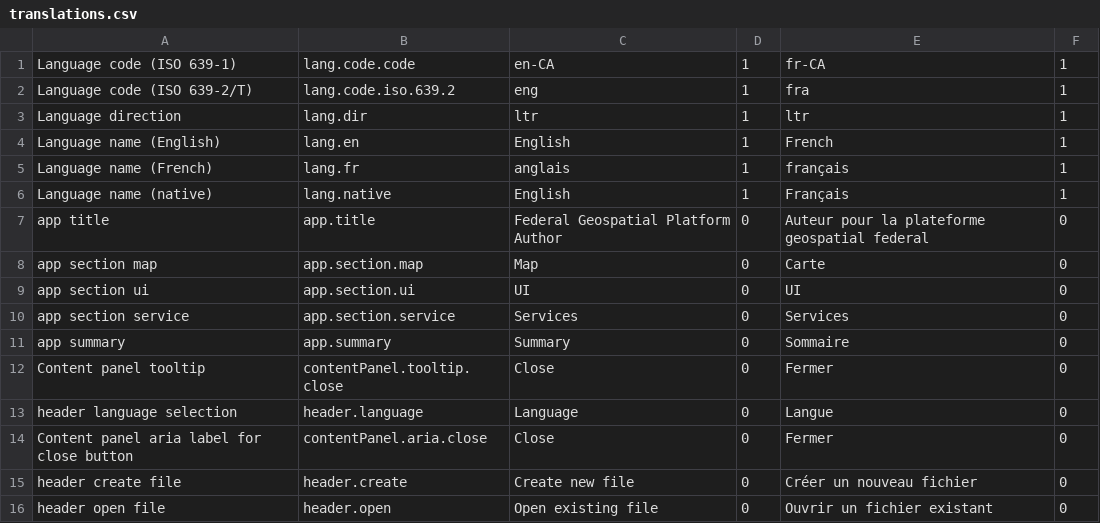
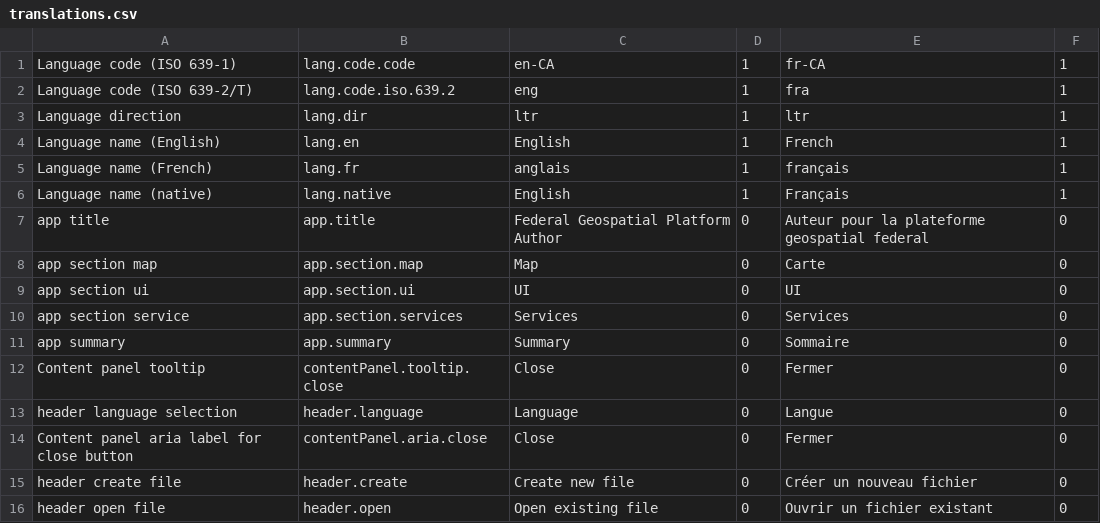
Before and after one commit to fgpv-vpgf/fgpa-apgf, a CSV file: src/locales/translations.csv, drawn as a sheet; only a part is shown.

Commit message:
feat(summary): make preview work with real data Closes #82

```diff
--- a/src/locales/translations.csv
+++ b/src/locales/translations.csv
@@ -9,3 +9,3 @@ app section map,app.section.map,Map,0,Carte,0
 app section ui,app.section.ui,UI,0,UI,0
-app section service,app.section.service,Services,0,Services,0
+app section service,app.section.services,Services,0,Services,0
 app summary,app.summary,Summary,0,Sommaire,0
```
Also changed, not shown: 12 other files.
